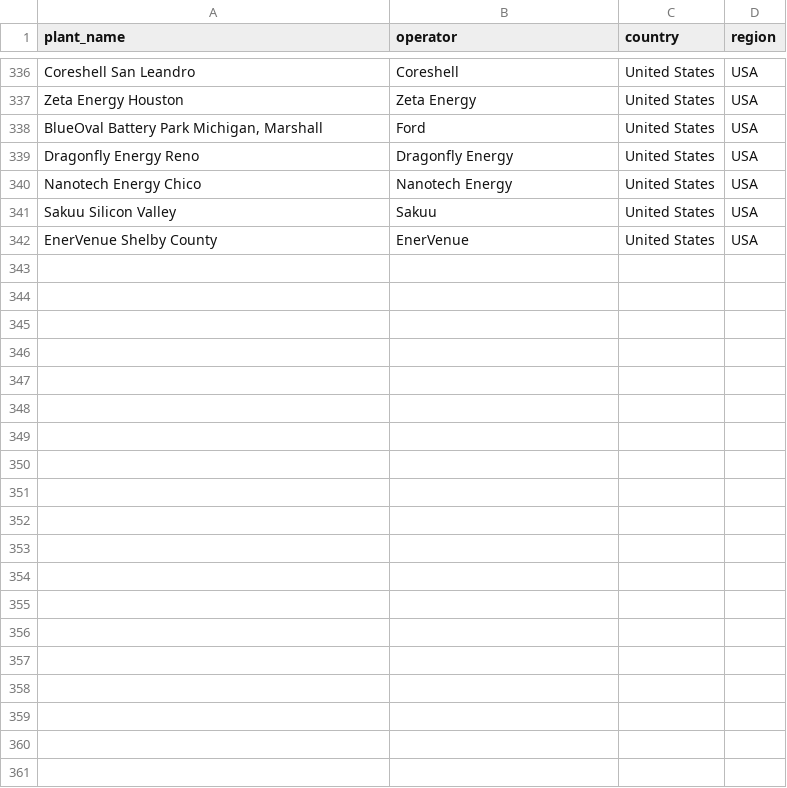
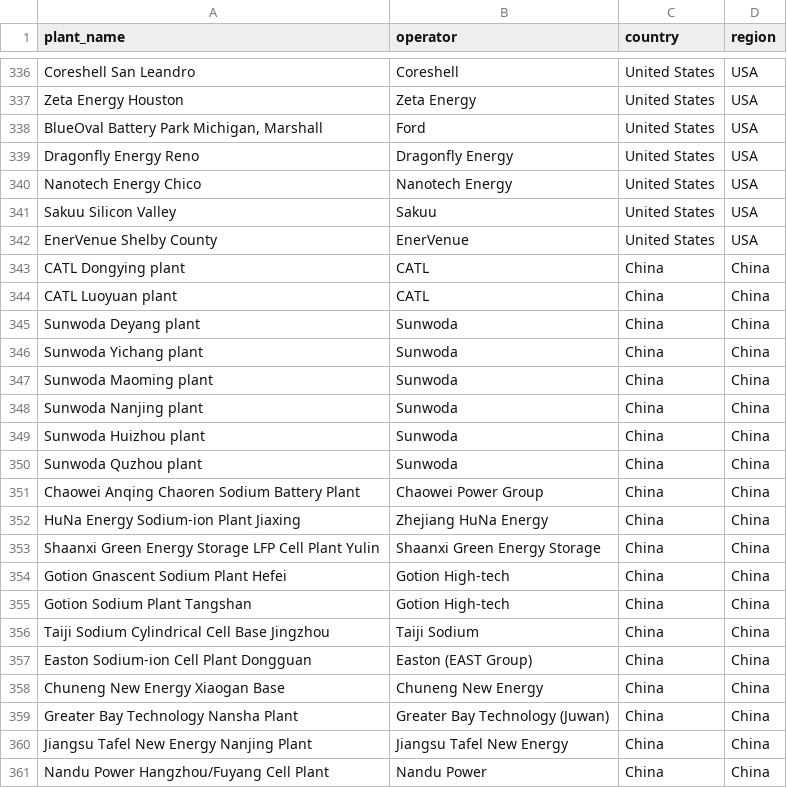
Before and after one commit to dmw24/BatteryFactory, a CSV file: candidates.csv, drawn as a sheet; only a part is shown, gaps mark what is left out; the diff covers the shown part only; the diff names each change by its address in the sheet, - before the commit and + after, or states it on an @@ line.

```diff
--- a/candidates.csv
+++ b/candidates.csv
+row 343: CATL Dongying plant | CATL | China | China
+row 344: CATL Luoyuan plant | CATL | China | China
+row 345: Sunwoda Deyang plant | Sunwoda | China | China
+row 346: Sunwoda Yichang plant | Sunwoda | China | China
+row 347: Sunwoda Maoming plant | Sunwoda | China | China
+row 348: Sunwoda Nanjing plant | Sunwoda | China | China
+row 349: Sunwoda Huizhou plant | Sunwoda | China | China
+row 350: Sunwoda Quzhou plant | Sunwoda | China | China
+row 351: Chaowei Anqing Chaoren Sodium Battery Plant | Chaowei Power Group | China | China
+row 352: HuNa Energy Sodium-ion Plant Jiaxing | Zhejiang HuNa Energy | China | China
+row 353: Shaanxi Green Energy Storage LFP Cell Plant Yulin | Shaanxi Green Energy Storage | China | China
+row 354: Gotion Gnascent Sodium Plant Hefei | Gotion High-tech | China | China
+row 355: Gotion Sodium Plant Tangshan | Gotion High-tech | China | China
+row 356: Taiji Sodium Cylindrical Cell Base Jingzhou | Taiji Sodium | China | China
+row 357: Easton Sodium-ion Cell Plant Dongguan | Easton (EAST Group) | China | China
+row 358: Chuneng New Energy Xiaogan Base | Chuneng New Energy | China | China
+row 359: Greater Bay Technology Nansha Plant | Greater Bay Technology (Juwan) | China | China
+row 360: Jiangsu Tafel New Energy Nanjing Plant | Jiangsu Tafel New Energy | China | China
+row 361: Nandu Power Hangzhou/Fuyang Cell Plant | Nandu Power | China | China
```
Also changed, not shown: 19 added rows elsewhere in this file, capacity_by_year.csv, capacity_by_year_region.csv, 6 other files.
